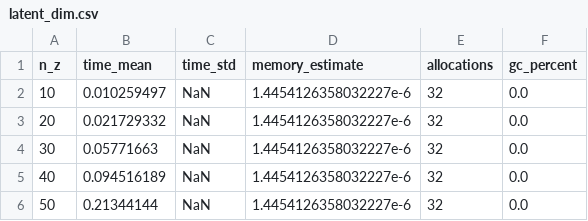
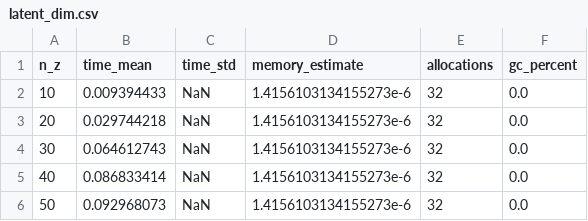
Before and after one commit to PritRaj1/KAEM, a CSV file: benches/results/latent_dim.csv, drawn as a sheet.

```diff
--- a/benches/results/latent_dim.csv
+++ b/benches/results/latent_dim.csv
@@ -1,6 +1,6 @@
 n_z,time_mean,time_std,memory_estimate,allocations,gc_percent
-10,0.010259497,NaN,1.4454126358032227e-6,32,0.0
-20,0.021729332,NaN,1.4454126358032227e-6,32,0.0
-30,0.05771663,NaN,1.4454126358032227e-6,32,0.0
-40,0.094516189,NaN,1.4454126358032227e-6,32,0.0
-50,0.21344144,NaN,1.4454126358032227e-6,32,0.0
+10,0.009394433,NaN,1.4156103134155273e-6,32,0.0
+20,0.029744218,NaN,1.4156103134155273e-6,32,0.0
+30,0.064612743,NaN,1.4156103134155273e-6,32,0.0
+40,0.086833414,NaN,1.4156103134155273e-6,32,0.0
+50,0.092968073,NaN,1.4156103134155273e-6,32,0.0
```
Also changed, not shown: 19 other files.
